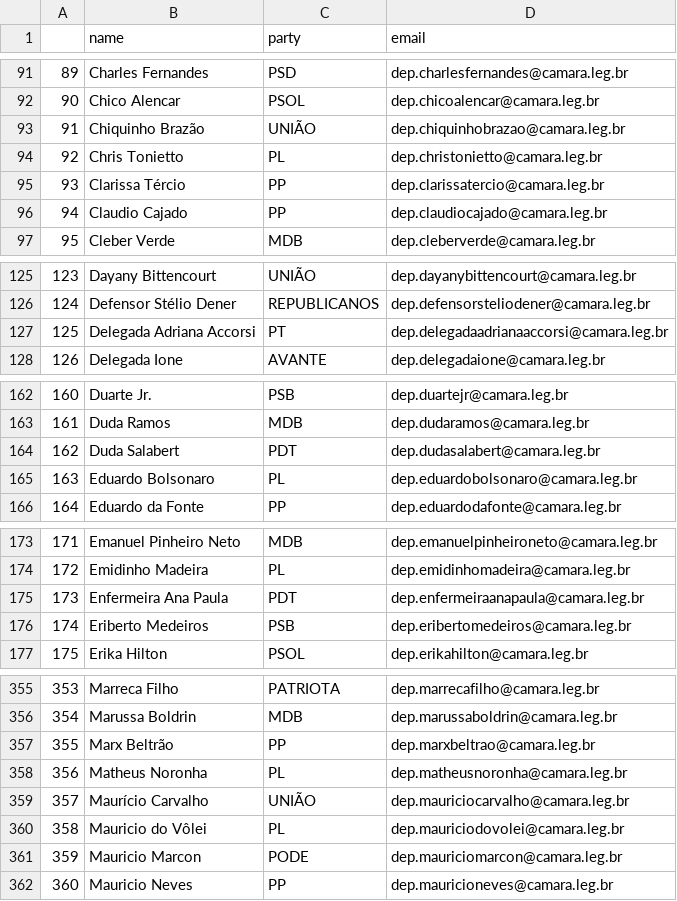
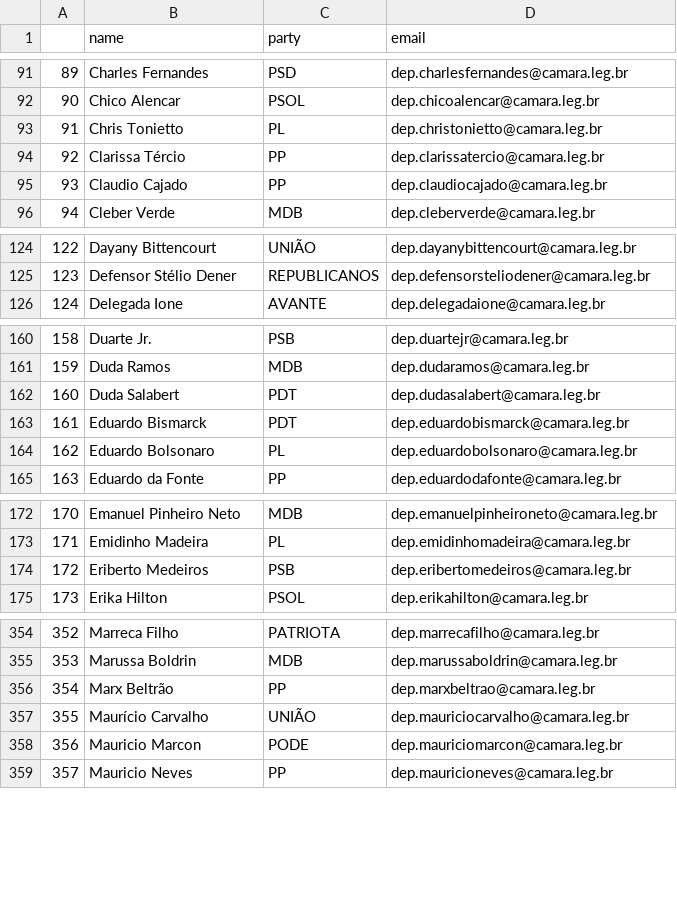
Before and after one commit to 7onn/politicians-contacts, a CSV file: congress.csv, drawn as a sheet; only a part is shown, gaps mark what is left out; removed rows and columns are numbered as before the commit, all else as after; the diff covers the shown part only; the diff names each change by its address in the sheet, - before the commit and + after, or states it on an @@ line.

Commit message:
Update politicians contact list

```diff
--- a/congress.csv
+++ b/congress.csv
-row 93: 91 | Chiquinho Brazão | UNIÃO | dep.chiquinhobrazao@camara.leg.br
@@ column A renumbered between rows 93 and 506 @@
-row 127: 125 | Delegada Adriana Accorsi | PT | dep.delegadaadrianaaccorsi@camara.leg.br
+row 163: 161 | Eduardo Bismarck | PDT | dep.eduardobismarck@camara.leg.br
-row 175: 173 | Enfermeira Ana Paula | PDT | dep.enfermeiraanapaula@camara.leg.br
-row 358: 356 | Matheus Noronha | PL | dep.matheusnoronha@camara.leg.br
-row 360: 358 | Mauricio do Vôlei | PL | dep.mauriciodovolei@camara.leg.br
```
Also changed, not shown: 3 added rows and 3 removed rows elsewhere in this file.
